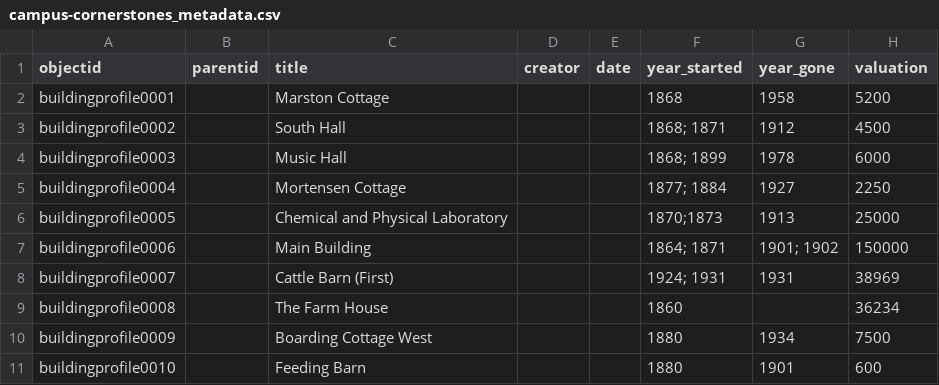
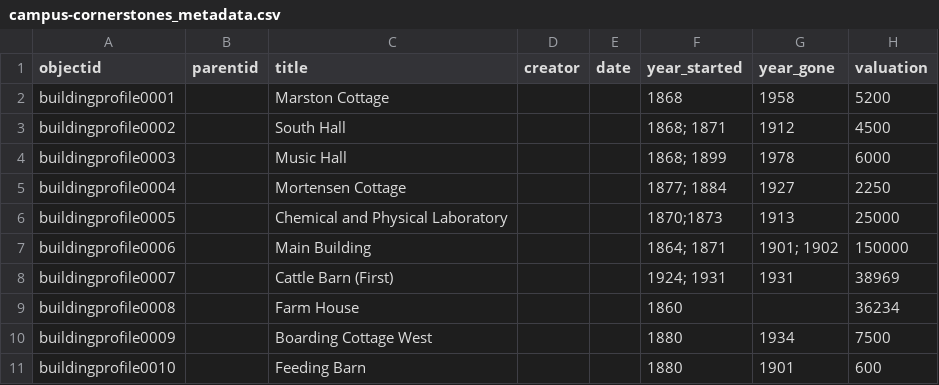
Before and after one commit to isu-digital/historic-buildings, a CSV file: _data/campus-cornerstones_metadata.csv, drawn as a sheet; only a part is shown; the diff names each change by its address in the sheet, - before the commit and + after, or states it on an @@ line.

Commit message:
update metadata

```diff
--- a/_data/campus-cornerstones_metadata.csv
+++ b/_data/campus-cornerstones_metadata.csv
-C9 (title): The Farm House
+C9 (title): Farm House
```
